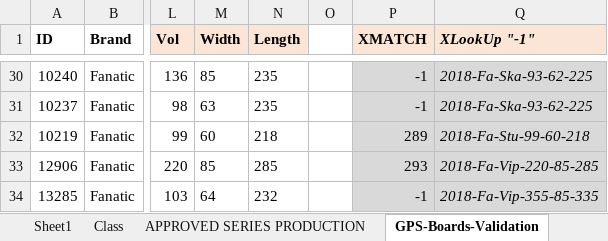
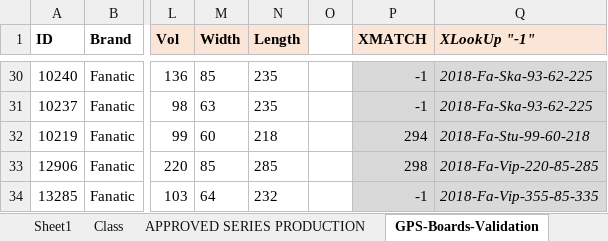
Before and after one commit to bjorn76/WS, an Excel workbook: Boards/WS_Boards.xlsm, sheet GPS-Boards-Validation, drawn as a sheet; only a part is shown, gaps mark what is left out; values as stored, in another font and other column widths than the file's, no borders; conditional formats not drawn; the diff covers the shown part only; the diff names each change by its address in the sheet, - before the commit and + after, or states it on an @@ line.

Commit message:
Berra: Initial logic to set Board Class automatically

```diff
--- a/Boards/WS_Boards.xlsm (sheet GPS-Boards-Validation)
+++ b/Boards/WS_Boards.xlsm (sheet GPS-Boards-Validation)
-P32 (XMATCH): 289
+P32 (XMATCH): 294
-P33 (XMATCH): 293
+P33 (XMATCH): 298
```
Also changed, not shown: 18 edited cells elsewhere in this sheet, sheet Boards Catalogue, formulas that keep their value, charts or pictures.
